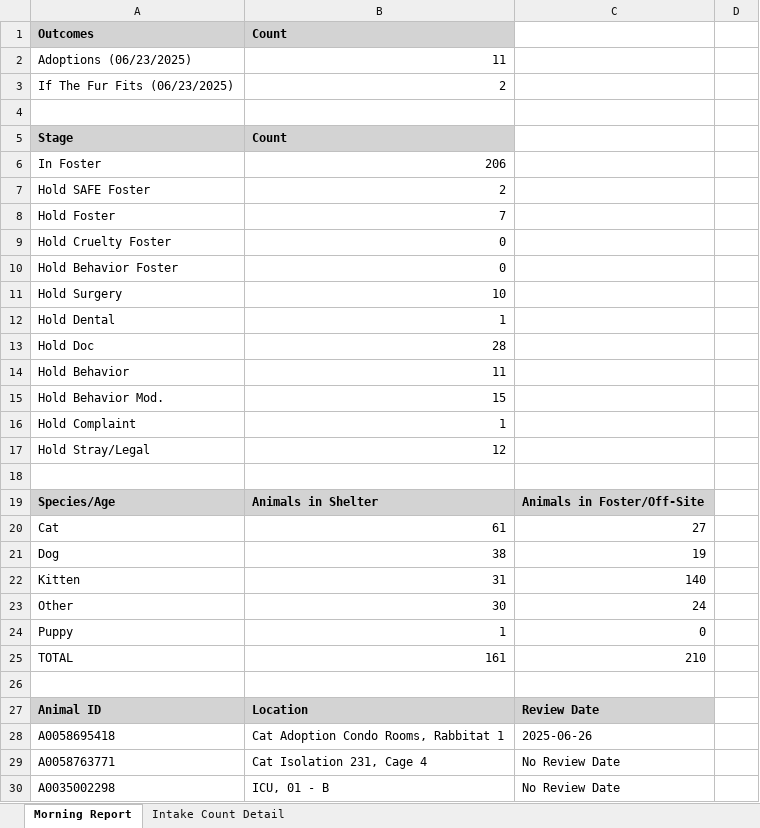
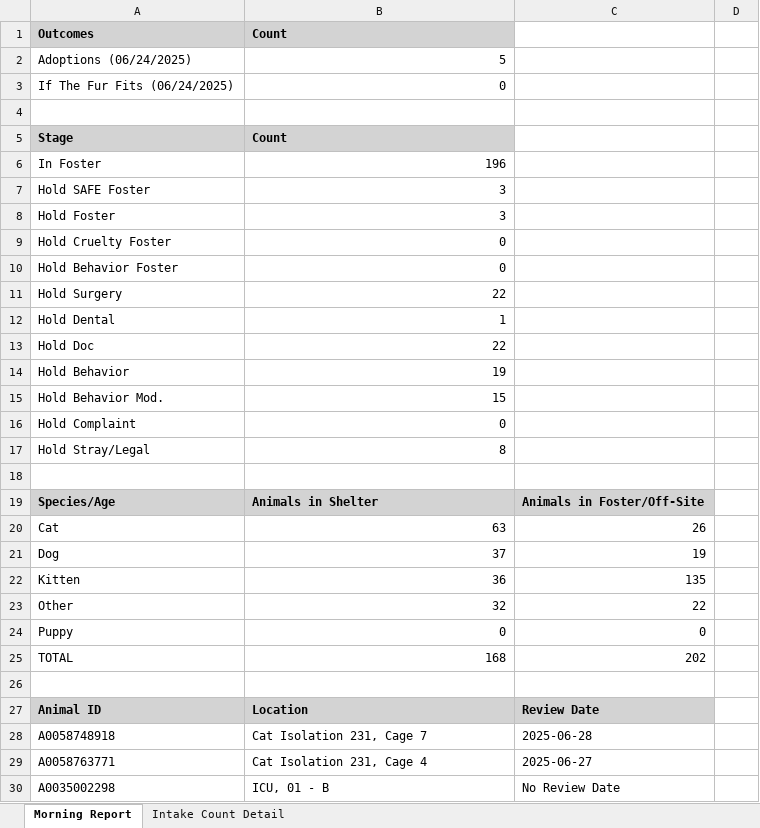
Before and after one commit to zsprowls/SPCAAutomation, an Excel workbook: MorningEmail/morning_report.xlsx, sheet Morning Report, drawn as a sheet; only a part is shown; values as stored, in another font and other column widths than the file's, no borders; removed rows and columns are numbered as before the commit, all else as after; the diff covers the shown part only; the diff names each change by its address in the sheet, - before the commit and + after, or states it on an @@ line.

```diff
--- a/MorningEmail/morning_report.xlsx (sheet Morning Report)
+++ b/MorningEmail/morning_report.xlsx (sheet Morning Report)
-row 2: Adoptions (06/23/2025) | 11
-row 3: If The Fur Fits (06/23/2025) | 2
+row 2: Adoptions (06/24/2025) | 5
+row 3: If The Fur Fits (06/24/2025) | 0
-B6: 206
+B6: 196
-B7: 2
+B7: 3
-B8: 7
+B8: 3
-B11: 10
+B11: 22
-B13: 28
+B13: 22
-B14: 11
+B14: 19
-B16: 1
+B16: 0
-B17: 12
+B17: 8
-B20: 61
+B20: 63
-C20: 27
+C20: 26
-B21: 38
+B21: 37
-B22: 31
+B22: 36
-C22: 140
+C22: 135
-B23: 30
+B23: 32
-C23: 24
+C23: 22
-B24: 1
+B24: 0
-B25: 161
+B25: 168
-C25: 210
+C25: 202
-row 28: A0058695418 | Cat Adoption Condo Rooms, Rabbitat 1 | 2025-06-26
+row 28: A0058748918 | Cat Isolation 231, Cage 7 | 2025-06-28
-C29: No Review Date
+C29: 2025-06-27
```
Also changed, not shown: 1 removed row and 13 edited cells elsewhere in this sheet, sheet Intake Count Detail, 6 other files.
